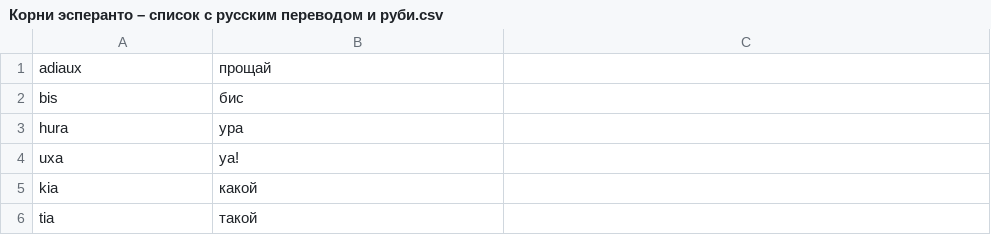
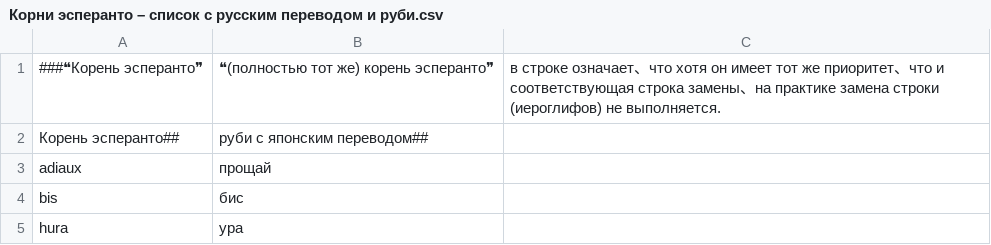
Before and after one commit to Takatakatake/Esperanto-Kanji-Converter-and-Ruby-Annotation-Tool-Beta, a CSV file: Appの运行に使用する各类文件/Корни эсперанто – список с русским переводом и руби.csv, drawn as a sheet; only a part is shown; the shorter side is filled out with more unchanged rows.

```diff
--- a/Appの运行に使用する各类文件/Корни эсперанто – список с русским переводом и руби.csv
+++ b/Appの运行に使用する各类文件/Корни эсперанто – список с русским переводом и руби.csv
@@ -1 +1,3 @@
+###❝Корень эсперанто❞, ❝(полностью тот же) корень эсперанто❞, в строке означает、что хотя он имеет тот же приоритет、что и соответствующая строка замены、на практике замена строки (иероглифов) не выполняется.
+Корень эсперанто##, руби с японским переводом##
 adiaux,прощай
```
Also changed, not shown: Appの运行に使用する各类文件/Mingeo先生版 世界语词根-汉字对应列表.csv, Appの运行に使用する各类文件/エスペラント語根-日本語訳ルビ対応リスト.csv, 3 other files.
